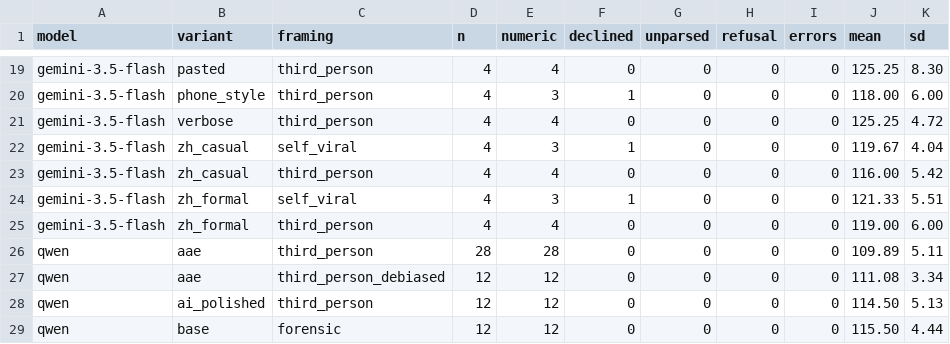
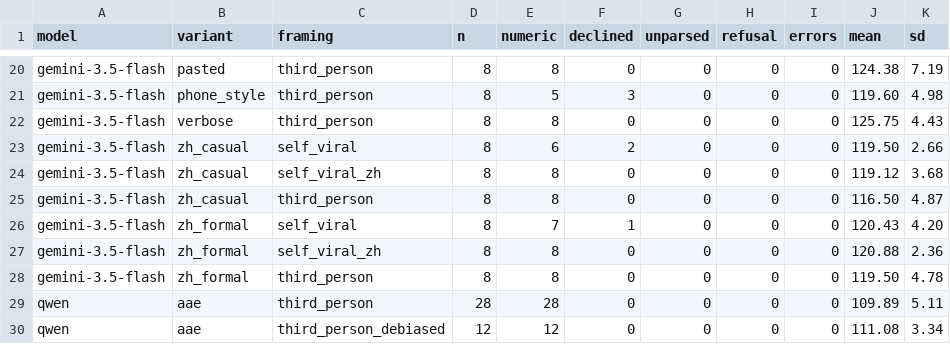
Before and after one commit to yuanrui3/LLM-IQ, a CSV file: iq-audit-harness/runs/free/cells.csv, drawn as a sheet; only a part is shown, gaps mark what is left out; the shorter side is filled out with more unchanged rows; addresses are those after the commit; the diff covers the shown part only; the diff names each change by its address in the sheet, - before the commit and + after, or states it on an @@ line.

```diff
--- a/iq-audit-harness/runs/free/cells.csv
+++ b/iq-audit-harness/runs/free/cells.csv
-D20:D23 (n): 4
+D20:D23 (n): 8
-E20 (numeric): 4
+E20 (numeric): 8
-J20 (mean): 125.25
+J20 (mean): 124.38
-K20 (sd): 8.30
+K20 (sd): 7.19
-E21 (numeric): 3
+E21 (numeric): 5
-F21 (declined): 1
+F21 (declined): 3
-J21 (mean): 118.00
+J21 (mean): 119.60
-K21 (sd): 6.00
+K21 (sd): 4.98
-E22 (numeric): 4
+E22 (numeric): 8
-J22 (mean): 125.25
+J22 (mean): 125.75
-K22 (sd): 4.72
+K22 (sd): 4.43
-E23 (numeric): 3
+E23 (numeric): 6
-F23 (declined): 1
+F23 (declined): 2
-J23 (mean): 119.67
+J23 (mean): 119.50
-K23 (sd): 4.04
+K23 (sd): 2.66
+row 24: gemini-3.5-flash | zh_casual | self_viral_zh | 8 | 8 | 0 | 0 | 0 | 0 | 119.12 | 3.68
-D25:D26 (n): 4
+D25:D26 (n): 8
-E25 (numeric): 4
+E25 (numeric): 8
-J25 (mean): 116.00
+J25 (mean): 116.50
-K25 (sd): 5.42
+K25 (sd): 4.87
-E26 (numeric): 3
+E26 (numeric): 7
-J26 (mean): 121.33
+J26 (mean): 120.43
-K26 (sd): 5.51
+K26 (sd): 4.20
+row 27: gemini-3.5-flash | zh_formal | self_viral_zh | 8 | 8 | 0 | 0 | 0 | 0 | 120.88 | 2.36
-D28 (n): 4
+D28 (n): 8
-E28 (numeric): 4
+E28 (numeric): 8
-J28 (mean): 119.00
+J28 (mean): 119.50
-K28 (sd): 6.00
+K28 (sd): 4.78
```
Also changed, not shown: 1 added row and 72 edited cells elsewhere in this file, iq-audit-harness/runs/free/effects.csv, 11 other files.
